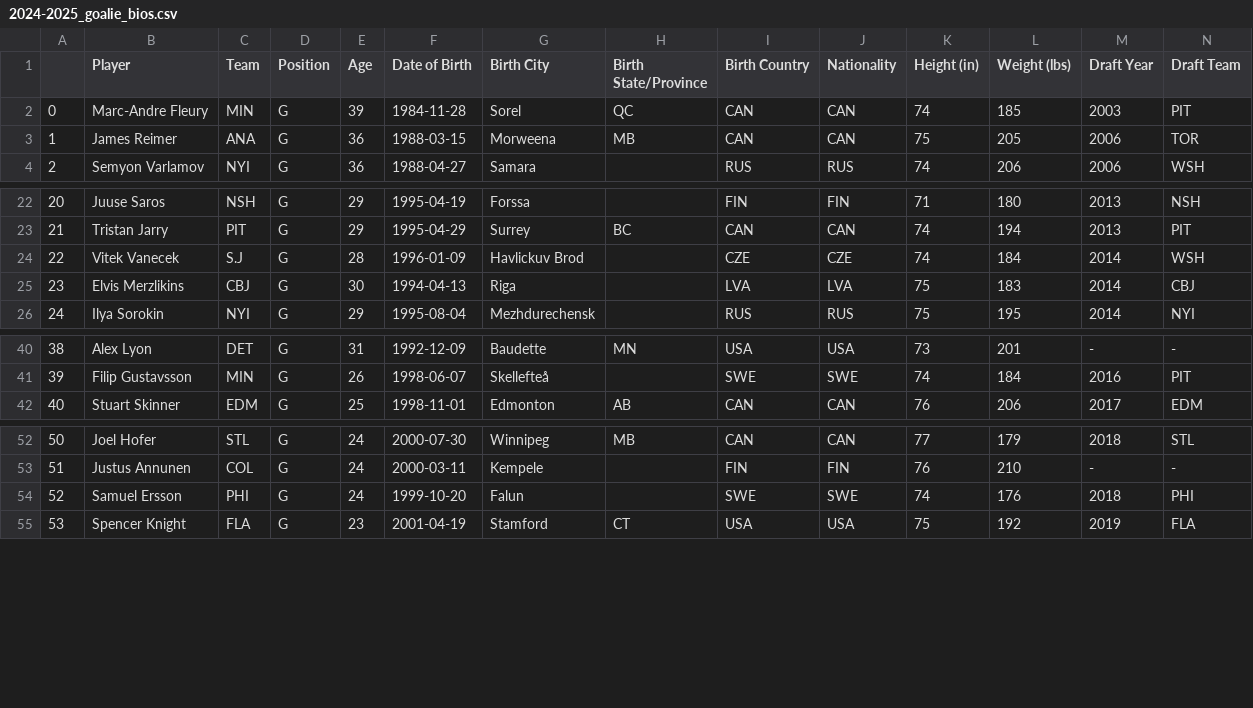
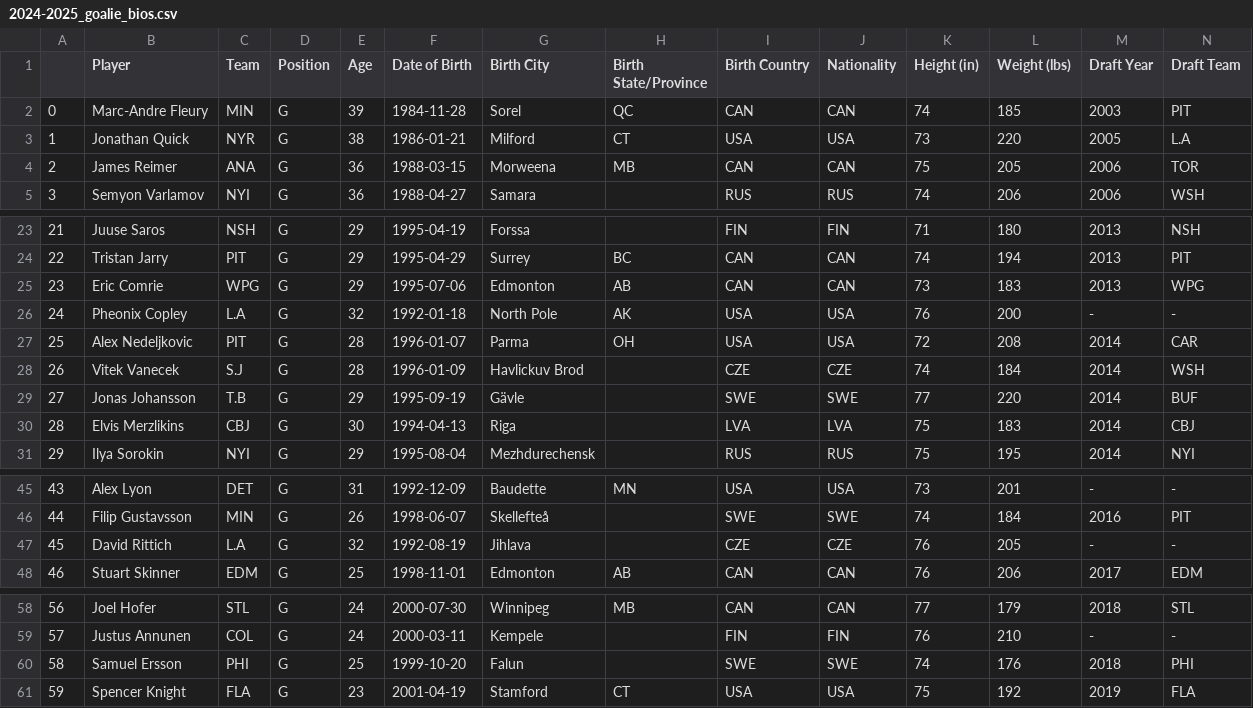
Before and after one commit to andrewderango/IceAnalytics, a CSV file: engine_data/Player Bios/Goaltenders/Historical Goaltender Bios/2024-2025_goalie_bios.csv, drawn as a sheet; only a part is shown, gaps mark what is left out; addresses are those after the commit; rows hold the shown columns only; the diff names each change by its address in the sheet, - before the commit and + after, or states it on an @@ line.

```diff
--- a/engine_data/Player Bios/Goaltenders/Historical Goaltender Bios/2024-2025_goalie_bios.csv
+++ b/engine_data/Player Bios/Goaltenders/Historical Goaltender Bios/2024-2025_goalie_bios.csv
+row 3: 1 | Jonathan Quick | NYR | G | 38 | 1986-01-21 | Milford | CT | USA | USA | 73 | 220 | 2005 | L.A
@@ column A renumbered from row 4 down @@
+row 25: 23 | Eric Comrie | WPG | G | 29 | 1995-07-06 | Edmonton | AB | CAN | CAN | 73 | 183 | 2013 | WPG
+row 26: 24 | Pheonix Copley | L.A | G | 32 | 1992-01-18 | North Pole | AK | USA | USA | 76 | 200 | - | -
+row 27: 25 | Alex Nedeljkovic | PIT | G | 28 | 1996-01-07 | Parma | OH | USA | USA | 72 | 208 | 2014 | CAR
+row 29: 27 | Jonas Johansson | T.B | G | 29 | 1995-09-19 | Gävle |  | SWE | SWE | 77 | 220 | 2014 | BUF
+row 47: 45 | David Rittich | L.A | G | 32 | 1992-08-19 | Jihlava |  | CZE | CZE | 76 | 205 | - | -
-E60 (Age): 24
+E60 (Age): 25
```
Also changed, not shown: engine_data/Historical Goaltending Data/2024-2025_goalie_data.csv, engine_data/Player Bios/Skaters/Historical Skater Bios/2024-2025_skater_bios.csv, 13 other files.
